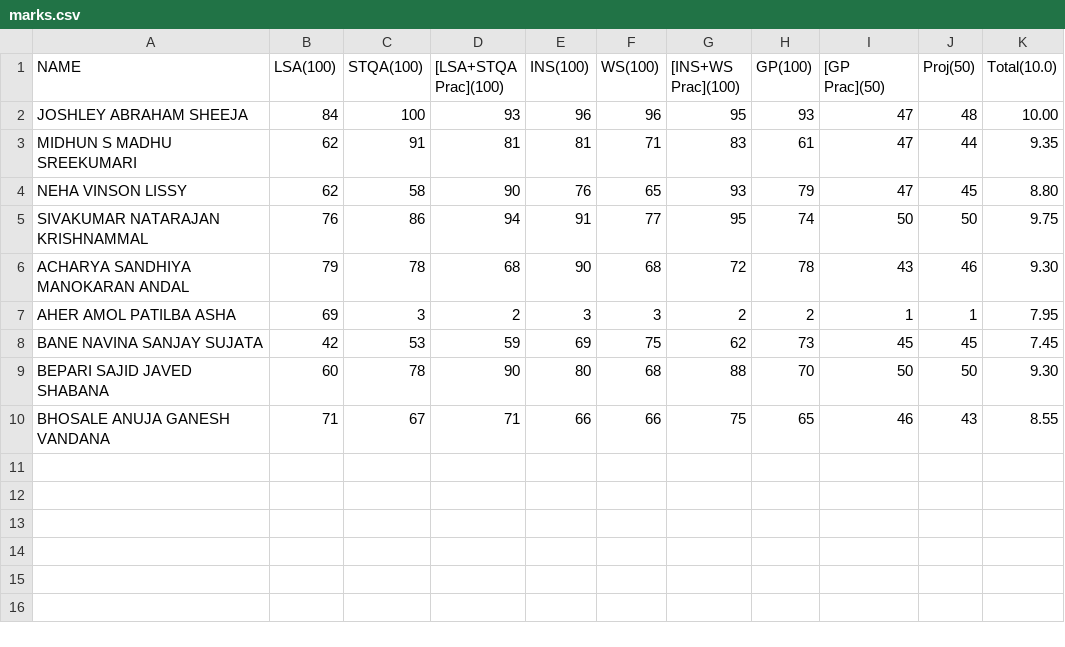
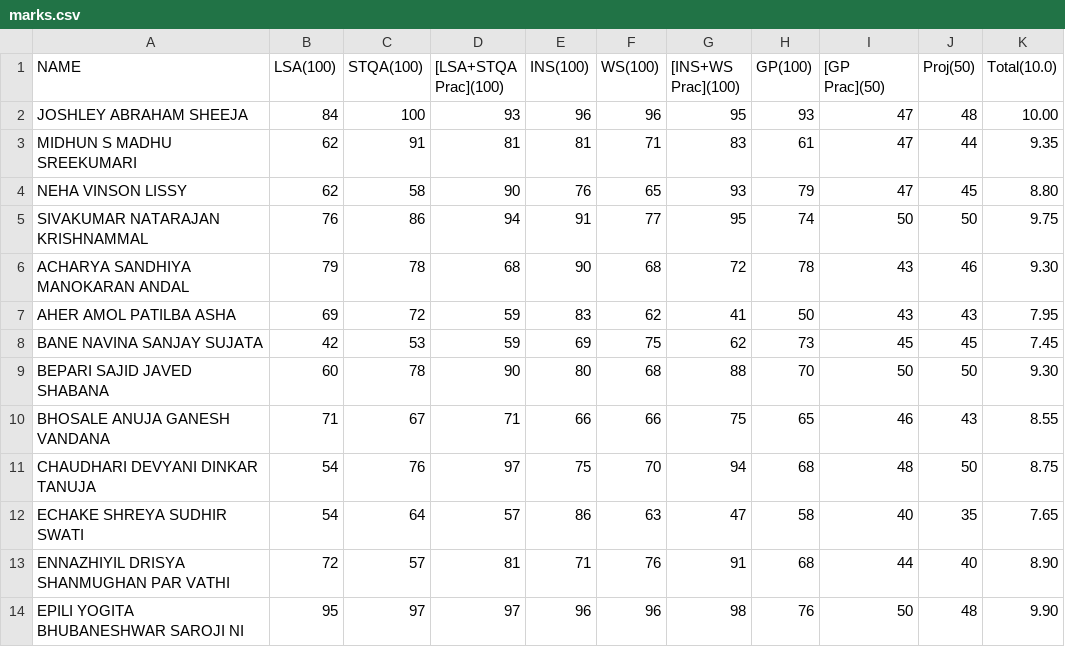
Before and after one commit to om-111/g, a CSV file: TY/marks.csv, drawn as a sheet.

Commit message:
Update marks.csv

```diff
--- a/TY/marks.csv
+++ b/TY/marks.csv
@@ -6,3 +6,3 @@ SIVAKUMAR NATARAJAN KRISHNAMMAL ,76,86,94,91,77,95,74,50,50, 9.75
 ACHARYA SANDHIYA MANOKARAN ANDAL ,79,78,68,90,68,72,78,43,46, 9.30
-AHER AMOL PATILBA ASHA ,69,3,2,3,3,2,2,1,1, 7.95
+AHER AMOL PATILBA ASHA ,69,72,59,83,62,41,50,43,43, 7.95
 BANE NAVINA SANJAY SUJATA ,42,53,59,69,75,62,73,45,45, 7.45
@@ -10 +10,5 @@ BEPARI SAJID JAVED SHABANA ,60,78,90,80,68,88,70,50,50, 9.30
 BHOSALE ANUJA GANESH VANDANA ,71,67,71,66,66,75,65,46,43, 8.55
+CHAUDHARI DEVYANI DINKAR TANUJA ,54,76,97,75,70,94,68,48,50, 8.75
+ECHAKE SHREYA SUDHIR SWATI ,54,64,57,86,63,47,58,40,35, 7.65
+ENNAZHIYIL DRISYA SHANMUGHAN PAR VATHI ,72,57,81,71,76,91,68,44,40, 8.90
+EPILI YOGITA BHUBANESHWAR SAROJI NI ,95,97,97,96,96,98,76,50,48, 9.90
```
